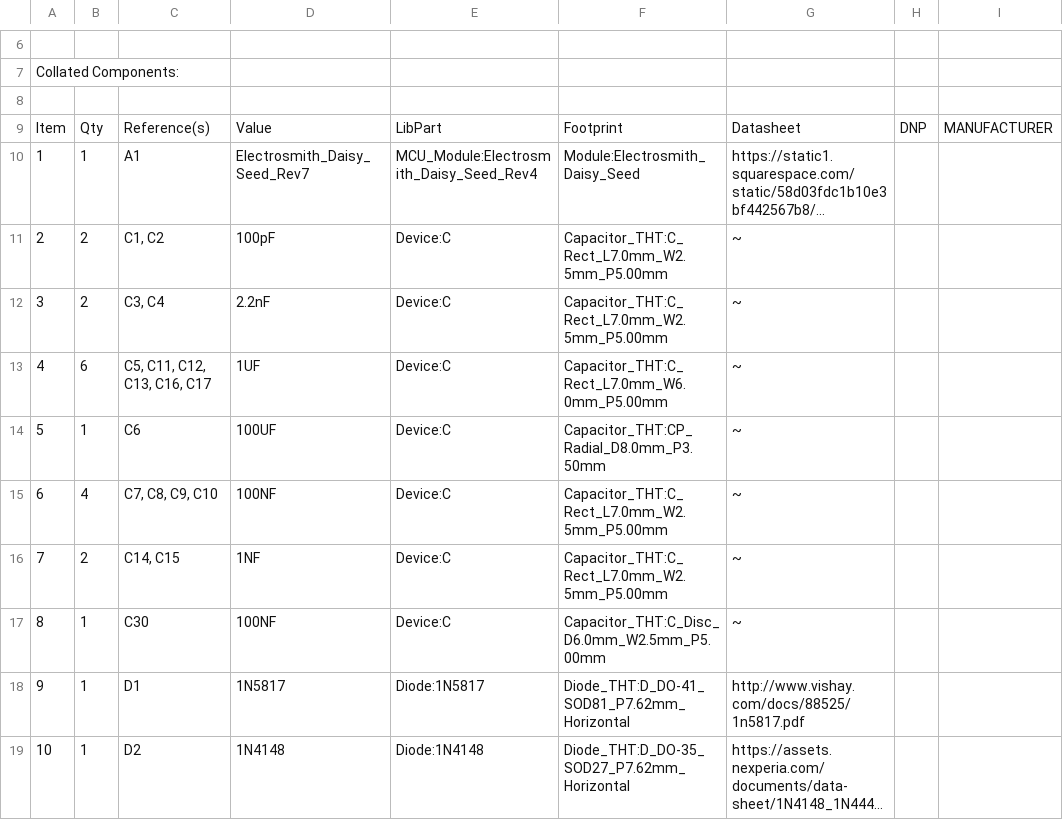
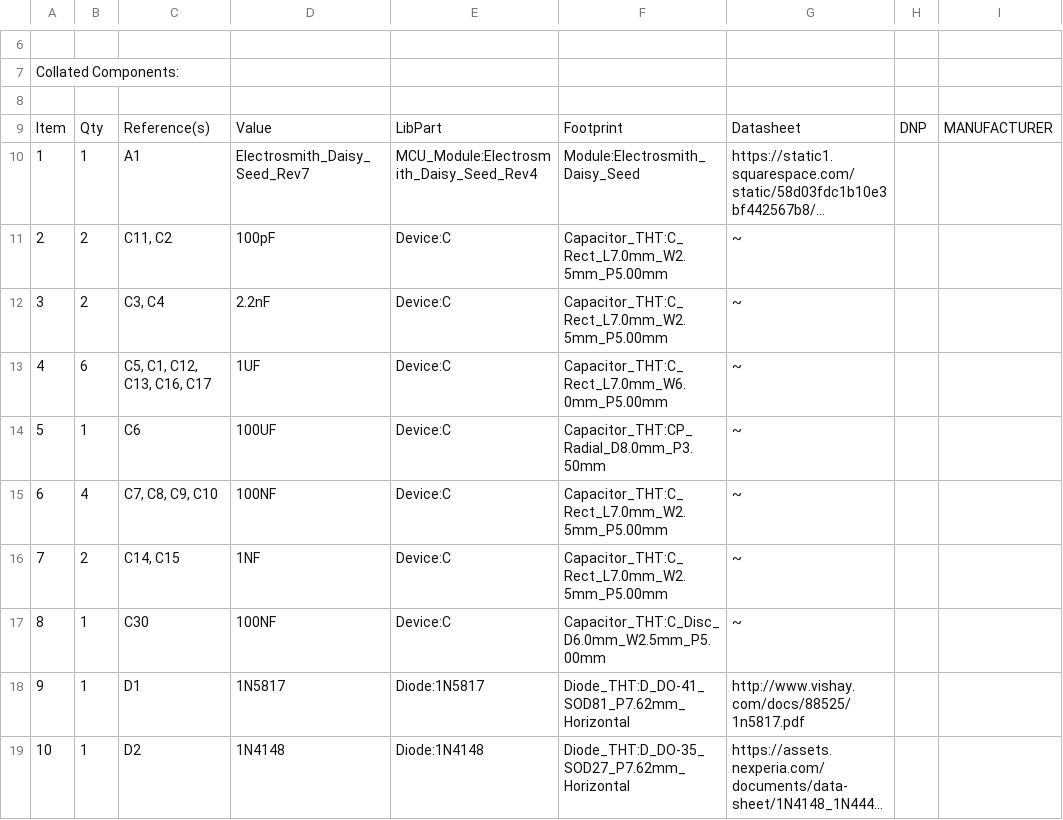
Before and after one commit to GuitarML/FunBox, a CSV file: hardware/funbox_v3_midi_exp/funbox_v3_BOM.csv, drawn as a sheet; only a part is shown, gaps mark what is left out; long unchanged cells end in …; the diff names each change by its address in the sheet, - before the commit and + after, or states it on an @@ line.

Commit message:
Fixed Bom

```diff
--- a/hardware/funbox_v3_midi_exp/funbox_v3_BOM.csv
+++ b/hardware/funbox_v3_midi_exp/funbox_v3_BOM.csv
-C11: C1, C2
+C11: C11, C2
-C13: C5, C11, C12, C13, C16, C17
+C13: C5, C1, C12, C13, C16, C17
```
